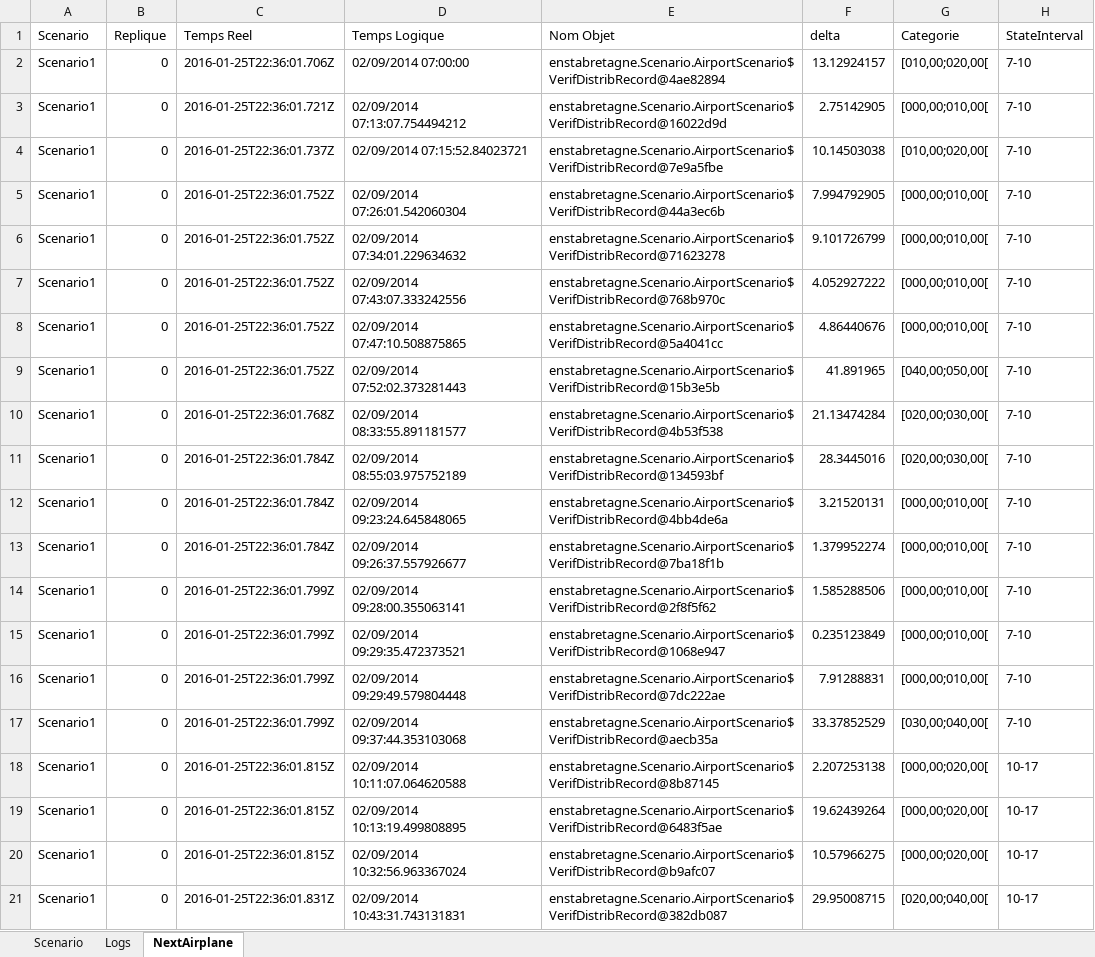
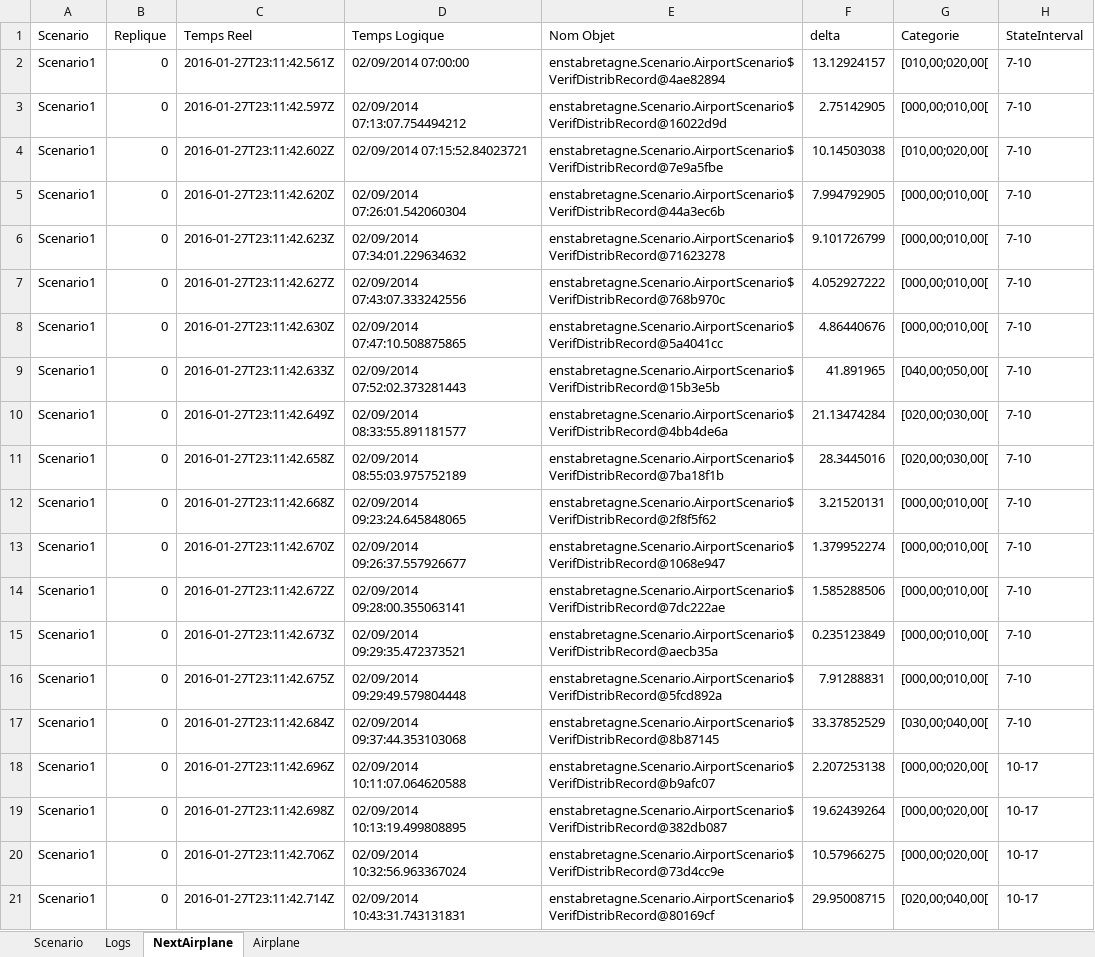
Before and after one commit to nicolas2lee/simulationAirport, an Excel workbook: simulationAirport/log/simulationAirport.xlsx, sheet NextAirplane, drawn as a sheet; only a part is shown; values as stored, in another font and other column widths than the file's, no borders; the diff covers the shown part only; the diff names each change by its address in the sheet, - before the commit and + after, or states it on an @@ line.

```diff
--- a/simulationAirport/log/simulationAirport.xlsx (sheet NextAirplane)
+++ b/simulationAirport/log/simulationAirport.xlsx (sheet NextAirplane)
+sheet tab: Airplane
-C2 (Temps Reel): 2016-01-25T22:36:01.706Z
+C2 (Temps Reel): 2016-01-27T23:11:42.561Z
-C3 (Temps Reel): 2016-01-25T22:36:01.721Z
+C3 (Temps Reel): 2016-01-27T23:11:42.597Z
-C4 (Temps Reel): 2016-01-25T22:36:01.737Z
+C4 (Temps Reel): 2016-01-27T23:11:42.602Z
-C5 (Temps Reel): 2016-01-25T22:36:01.752Z
+C5 (Temps Reel): 2016-01-27T23:11:42.620Z
-C6 (Temps Reel): 2016-01-25T22:36:01.752Z
+C6 (Temps Reel): 2016-01-27T23:11:42.623Z
-C7 (Temps Reel): 2016-01-25T22:36:01.752Z
+C7 (Temps Reel): 2016-01-27T23:11:42.627Z
-C8 (Temps Reel): 2016-01-25T22:36:01.752Z
+C8 (Temps Reel): 2016-01-27T23:11:42.630Z
-C9 (Temps Reel): 2016-01-25T22:36:01.752Z
+C9 (Temps Reel): 2016-01-27T23:11:42.633Z
-C10 (Temps Reel): 2016-01-25T22:36:01.768Z
+C10 (Temps Reel): 2016-01-27T23:11:42.649Z
-E10 (Nom Objet): enstabretagne.Scenario.AirportScenario$VerifDistribRecord@4b53f538
+E10 (Nom Objet): enstabretagne.Scenario.AirportScenario$VerifDistribRecord@4bb4de6a
-C11 (Temps Reel): 2016-01-25T22:36:01.784Z
+C11 (Temps Reel): 2016-01-27T23:11:42.658Z
-E11 (Nom Objet): enstabretagne.Scenario.AirportScenario$VerifDistribRecord@134593bf
+E11 (Nom Objet): enstabretagne.Scenario.AirportScenario$VerifDistribRecord@7ba18f1b
-C12 (Temps Reel): 2016-01-25T22:36:01.784Z
+C12 (Temps Reel): 2016-01-27T23:11:42.668Z
-E12 (Nom Objet): enstabretagne.Scenario.AirportScenario$VerifDistribRecord@4bb4de6a
+E12 (Nom Objet): enstabretagne.Scenario.AirportScenario$VerifDistribRecord@2f8f5f62
-C13 (Temps Reel): 2016-01-25T22:36:01.784Z
+C13 (Temps Reel): 2016-01-27T23:11:42.670Z
-E13 (Nom Objet): enstabretagne.Scenario.AirportScenario$VerifDistribRecord@7ba18f1b
+E13 (Nom Objet): enstabretagne.Scenario.AirportScenario$VerifDistribRecord@1068e947
-C14 (Temps Reel): 2016-01-25T22:36:01.799Z
+C14 (Temps Reel): 2016-01-27T23:11:42.672Z
-E14 (Nom Objet): enstabretagne.Scenario.AirportScenario$VerifDistribRecord@2f8f5f62
+E14 (Nom Objet): enstabretagne.Scenario.AirportScenario$VerifDistribRecord@7dc222ae
-C15 (Temps Reel): 2016-01-25T22:36:01.799Z
+C15 (Temps Reel): 2016-01-27T23:11:42.673Z
-E15 (Nom Objet): enstabretagne.Scenario.AirportScenario$VerifDistribRecord@1068e947
+E15 (Nom Objet): enstabretagne.Scenario.AirportScenario$VerifDistribRecord@aecb35a
-C16 (Temps Reel): 2016-01-25T22:36:01.799Z
+C16 (Temps Reel): 2016-01-27T23:11:42.675Z
-E16 (Nom Objet): enstabretagne.Scenario.AirportScenario$VerifDistribRecord@7dc222ae
+E16 (Nom Objet): enstabretagne.Scenario.AirportScenario$VerifDistribRecord@5fcd892a
-C17 (Temps Reel): 2016-01-25T22:36:01.799Z
+C17 (Temps Reel): 2016-01-27T23:11:42.684Z
-E17 (Nom Objet): enstabretagne.Scenario.AirportScenario$VerifDistribRecord@aecb35a
+E17 (Nom Objet): enstabretagne.Scenario.AirportScenario$VerifDistribRecord@8b87145
-C18 (Temps Reel): 2016-01-25T22:36:01.815Z
+C18 (Temps Reel): 2016-01-27T23:11:42.696Z
-E18 (Nom Objet): enstabretagne.Scenario.AirportScenario$VerifDistribRecord@8b87145
+E18 (Nom Objet): enstabretagne.Scenario.AirportScenario$VerifDistribRecord@b9afc07
-C19 (Temps Reel): 2016-01-25T22:36:01.815Z
+C19 (Temps Reel): 2016-01-27T23:11:42.698Z
-E19 (Nom Objet): enstabretagne.Scenario.AirportScenario$VerifDistribRecord@6483f5ae
+E19 (Nom Objet): enstabretagne.Scenario.AirportScenario$VerifDistribRecord@382db087
-C20 (Temps Reel): 2016-01-25T22:36:01.815Z
+C20 (Temps Reel): 2016-01-27T23:11:42.706Z
-E20 (Nom Objet): enstabretagne.Scenario.AirportScenario$VerifDistribRecord@b9afc07
+E20 (Nom Objet): enstabretagne.Scenario.AirportScenario$VerifDistribRecord@73d4cc9e
-C21 (Temps Reel): 2016-01-25T22:36:01.831Z
+C21 (Temps Reel): 2016-01-27T23:11:42.714Z
-E21 (Nom Objet): enstabretagne.Scenario.AirportScenario$VerifDistribRecord@382db087
+E21 (Nom Objet): enstabretagne.Scenario.AirportScenario$VerifDistribRecord@80169cf
```
Also changed, not shown: 540 edited cells elsewhere in this sheet, sheet Logs, sheet Scenario, 5 other files.
